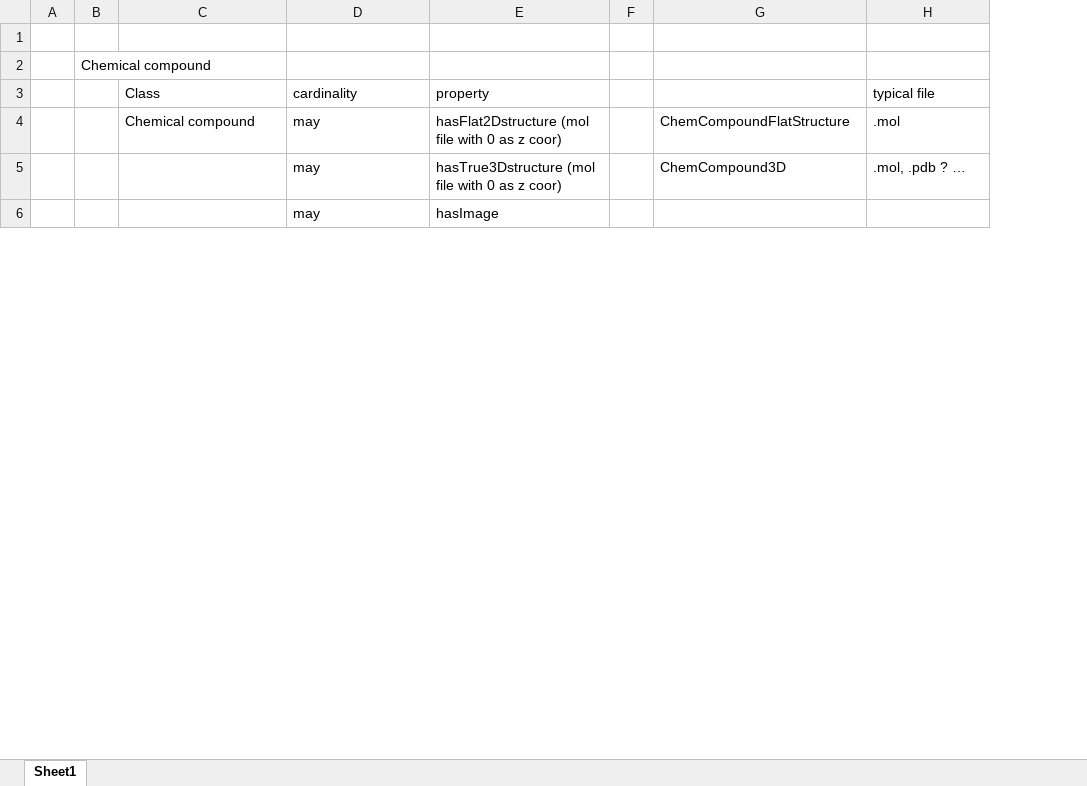
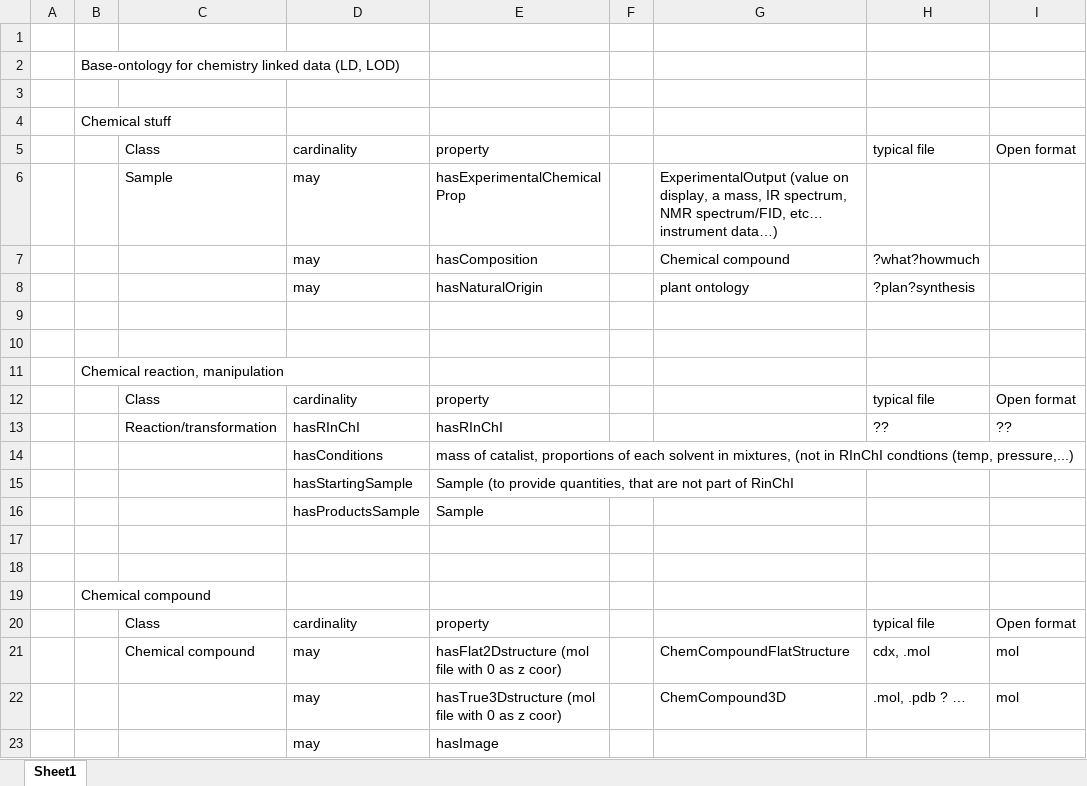
Before and after one commit to CHEMeDATA/ResearchObjectFinder, an Excel workbook: specifications/MainOntology.xlsx, sheet Sheet1, drawn as a sheet; only a part is shown; values as stored, in another font and other column widths than the file's, no cell formats; removed rows and columns are numbered as before the commit, all else as after; the diff covers the shown part only; the diff names each change by its address in the sheet, - before the commit and + after, or states it on an @@ line.

Commit message:
update to include link to the ontology page

```diff
--- a/specifications/MainOntology.xlsx (sheet Sheet1)
+++ b/specifications/MainOntology.xlsx (sheet Sheet1)
-column F, empty
+column F, empty
+column I, rows 20-22: Open format | mol | mol
+row 1: (empty)
+row 2:  | Base-ontology for chemistry linked data (LD, LOD)
+row 3: (empty)
+row 4:  | Chemical stuff
@@ row 23 moved to row 5: Class @@
+row 6:  |  | Sample | may | hasExperimentalChemicalProp |  | ExperimentalOutput (value on display, a mass, IR spectrum, NMR spectrum/FID, etc… instrument data…)
+row 7:  |  |  | may | hasComposition |  | Chemical compound | ?what?howmuch
+row 8:  |  |  | may | hasNaturalOrigin |  | plant ontology | ?plan?synthesis
+row 9: (empty)
+row 10: (empty)
+row 11:  | Chemical reaction, manipulation
@@ row 37 moved to row 12: Class @@
+row 13:  |  | Reaction/transformation | hasRInChI | hasRInChI |  |  | ?? | ??
+row 14:  |  |  | hasConditions | mass of catalist, proportions of each solvent in mixtures, (not in RInChI condtions (temp, pressure,...)
@@ row 40 moved to row 15: hasStartingSample @@
@@ row 41 moved to row 16: hasProductsSample @@
+row 17: (empty)
-H21: .mol
+H21: cdx, .mol
```
Also changed, not shown: 6 added rows, 20 removed rows and 11 edited cells elsewhere in this sheet, cell formats, 2 other files.
